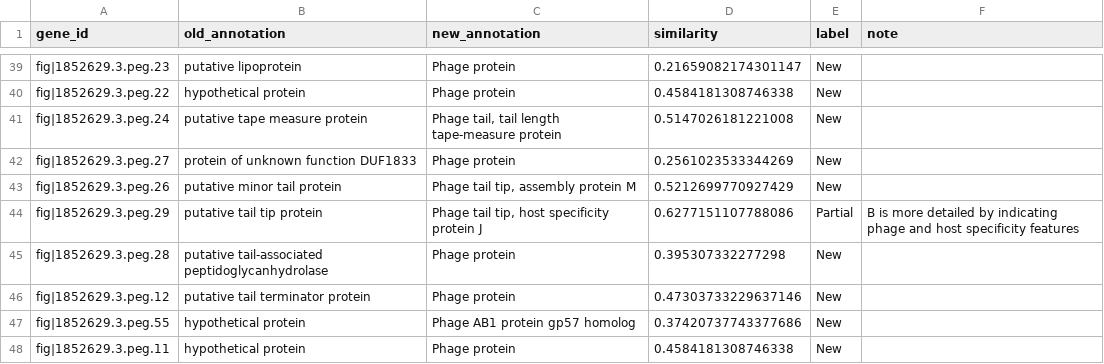
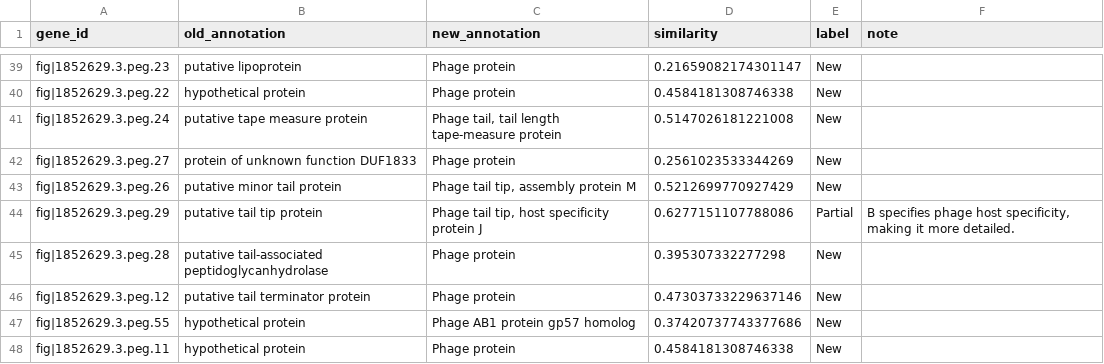
Before and after one commit to jplfaria/CONCORDIA, a CSV file: example_data/changes.subset_100.concordia.csv, drawn as a sheet; only a part is shown, gaps mark what is left out; the diff covers the shown part only.

```diff
--- a/example_data/changes.subset_100.concordia.csv
+++ b/example_data/changes.subset_100.concordia.csv
@@ -43,3 +43,3 @@ fig|1852629.3.peg.27,protein of unknown function DUF1833,Phage protein,0.2561023
 fig|1852629.3.peg.26,putative minor tail protein,"Phage tail tip, assembly protein M",0.5212699770927429,New,
-fig|1852629.3.peg.29,putative tail tip protein,"Phage tail tip, host specificity protein J",0.6277151107788086,Partial,B is more detailed by indicating phage and host specificity features
+fig|1852629.3.peg.29,putative tail tip protein,"Phage tail tip, host specificity protein J",0.6277151107788086,Partial,"B specifies phage host specificity, making it more detailed."
 fig|1852629.3.peg.28,putative tail-associated peptidoglycanhydrolase,Phage protein,0.395307332277298,New,
```
Also changed, not shown: 36 edited cells elsewhere in this file, 4 other files.
